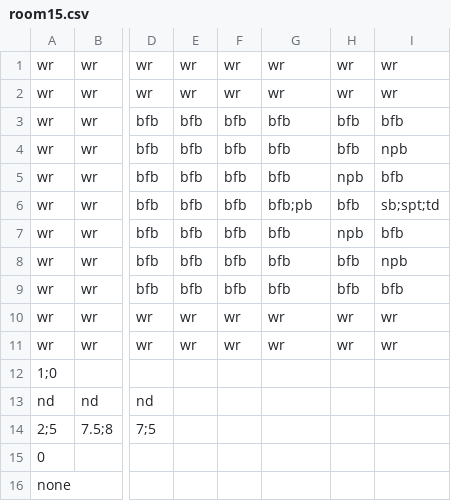
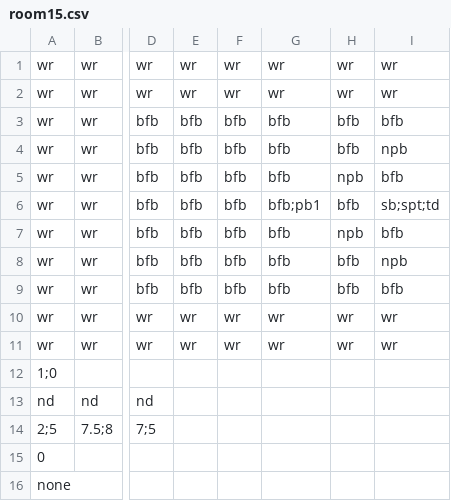
Before and after one commit to Gorfeywog/ZeldaDungeon, a CSV file: RoomData/room15.csv, drawn as a sheet; only a part is shown, gaps mark what is left out; the diff names each change by its address in the sheet, - before the commit and + after, or states it on an @@ line.

```diff
--- a/RoomData/room15.csv
+++ b/RoomData/room15.csv
-G6: bfb;pb
+G6: bfb;pb1
```
Also changed, not shown: RoomData/room08.csv, RoomData/room22.csv, 13 other files.
